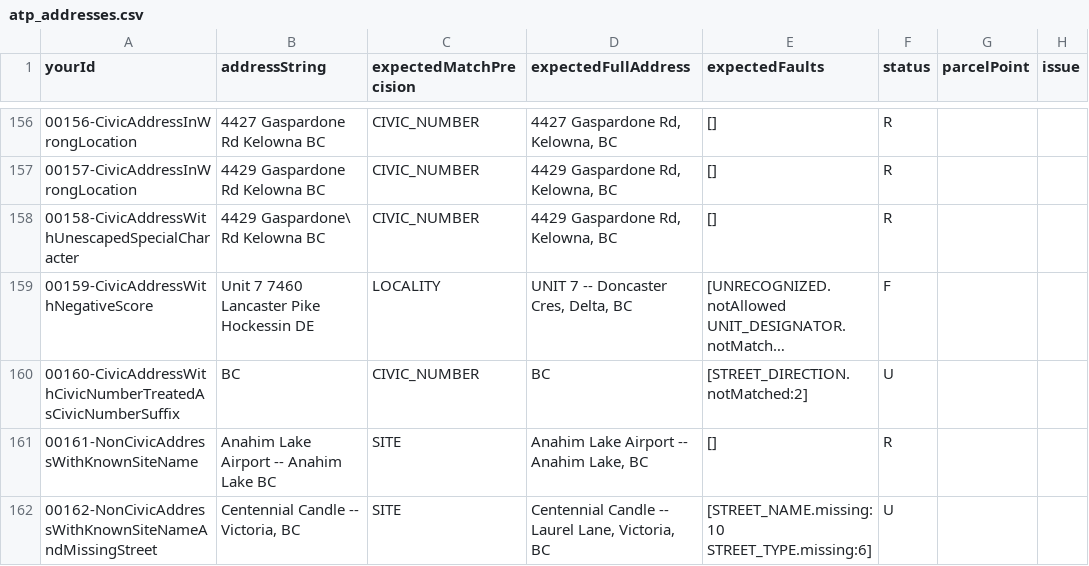
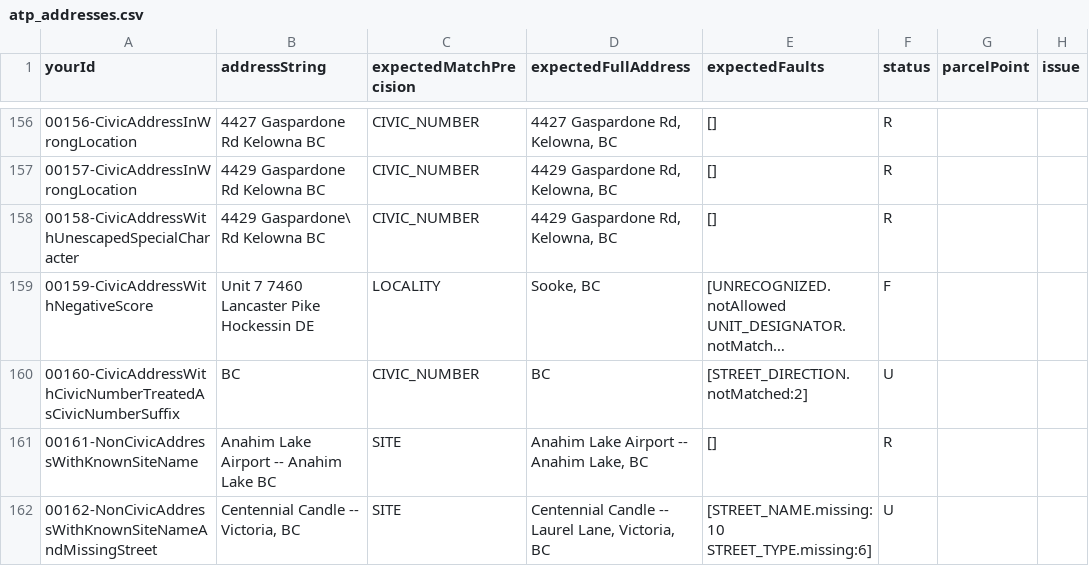
Before and after one commit to bcgov/ols-geocoder, a CSV file: atp_addresses.csv, drawn as a sheet; only a part is shown, gaps mark what is left out; long unchanged cells end in …; the diff names each change by its address in the sheet, - before the commit and + after, or states it on an @@ line.

Commit message:
Update atp_addresses.csv

```diff
--- a/atp_addresses.csv
+++ b/atp_addresses.csv
-D159 (expectedFullAddress): UNIT 7 -- Doncaster Cres, Delta, BC
+D159 (expectedFullAddress): Sooke, BC
```
